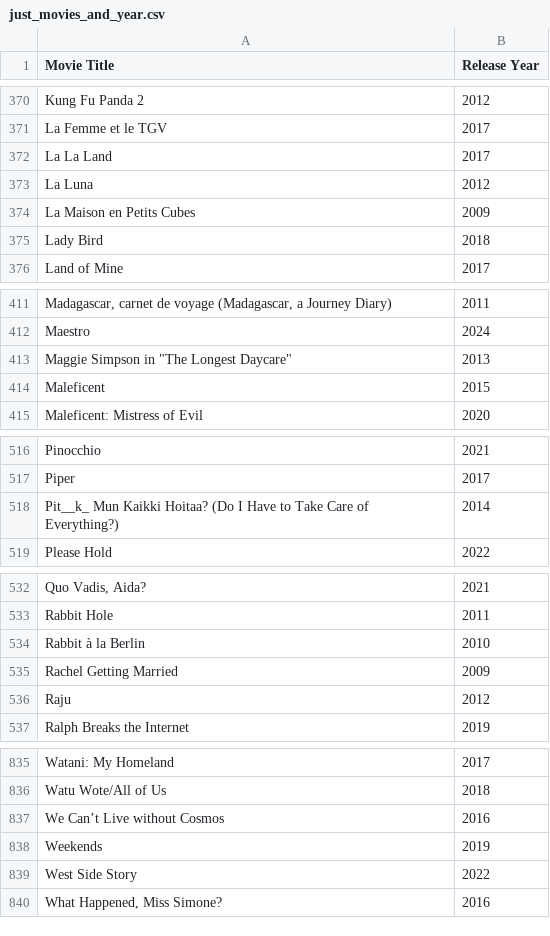
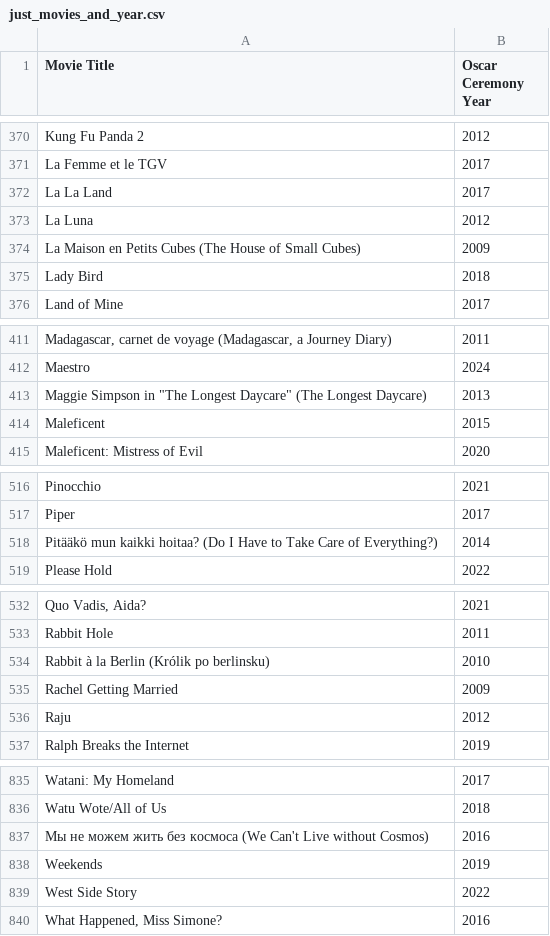
Before and after one commit to dominik117/oscars_prediction, a CSV file: data/just_movies_and_year.csv, drawn as a sheet; only a part is shown, gaps mark what is left out; the diff covers the shown part only; the diff names each change by its address in the sheet, - before the commit and + after, or states it on an @@ line.

```diff
--- a/data/just_movies_and_year.csv
+++ b/data/just_movies_and_year.csv
-B1: Release Year
+B1: Oscar Ceremony Year
-A374 (Movie Title): La Maison en Petits Cubes
+A374 (Movie Title): La Maison en Petits Cubes (The House of Small Cubes)
-A413 (Movie Title): …Longest Daycare"
+A413 (Movie Title): …Longest Daycare" (The Longest Daycare)
-A518 (Movie Title): Pit__k_ Mun Kaikki Hoitaa? (Do I…
+A518 (Movie Title): Pitääkö mun kaikki hoitaa? (Do I…
-A534 (Movie Title): Rabbit à la Berlin
+A534 (Movie Title): Rabbit à la Berlin (Królik po berlinsku)
-A837 (Movie Title): We Can’t Live without Cosmos
+A837 (Movie Title): Мы не можем жить без космоса (We Can't Live without Cosmos)
```
Also changed, not shown: 7 edited cells elsewhere in this file, data/all_oscars_awards.csv, 2 other files.
